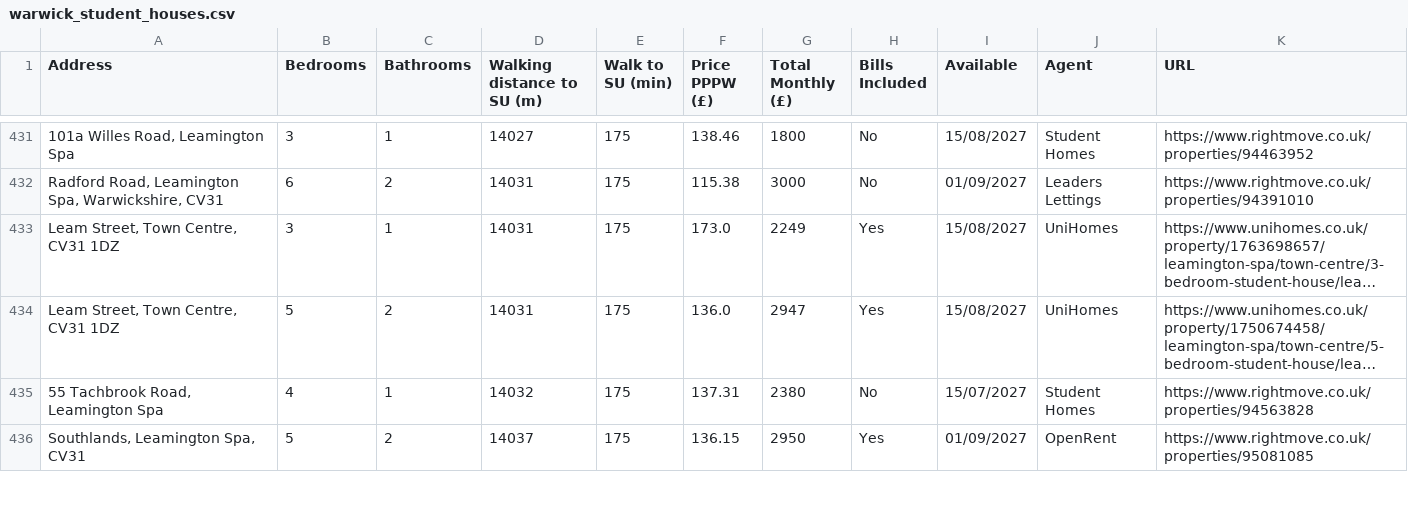
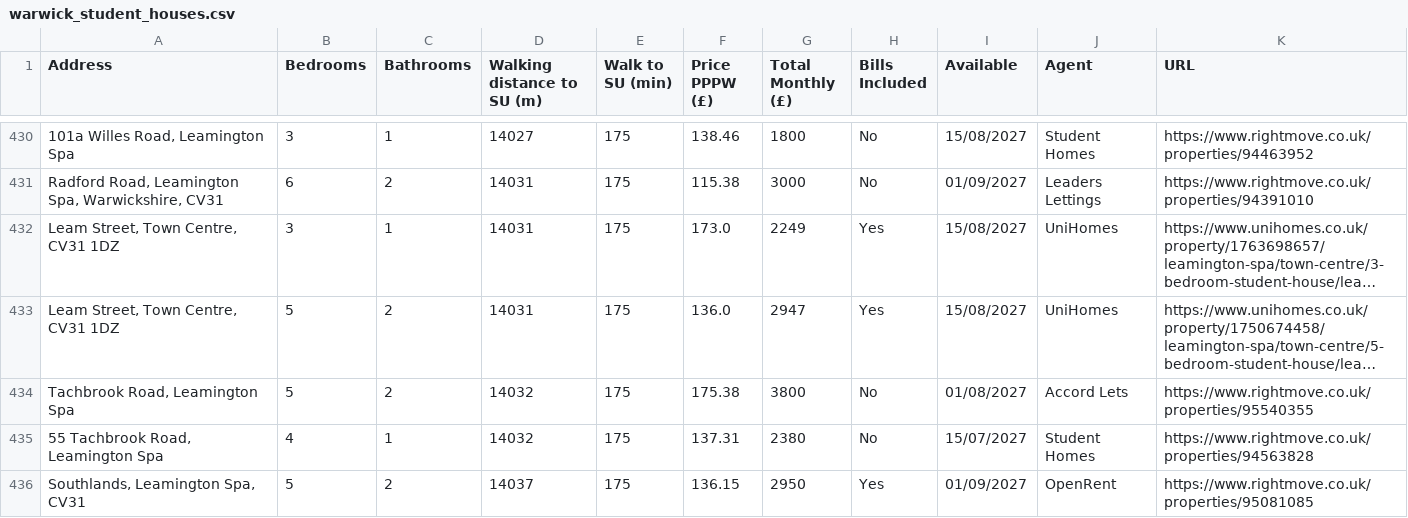
Before and after one commit to 3aks/3aks.github.io, a CSV file: housing/warwick/warwick_student_houses.csv, drawn as a sheet; only a part is shown, gaps mark what is left out; long unchanged cells end in …; the diff covers the shown part only; the diff names each change by its address in the sheet, - before the commit and + after, or states it on an @@ line.

```diff
--- a/housing/warwick/warwick_student_houses.csv
+++ b/housing/warwick/warwick_student_houses.csv
+row 434: Tachbrook Road, Leamington Spa | 5 | 2 | 14032 | 175 | 175.38 | 3800 | No | 01/08/2027 | Accord Lets | https://www.rightmove.co.uk/properties/95540355
```
Also changed, not shown: 4 added rows, 8 removed rows and 7 moved rows elsewhere in this file, housing/cardiff_student_houses.csv, 2 other files.
